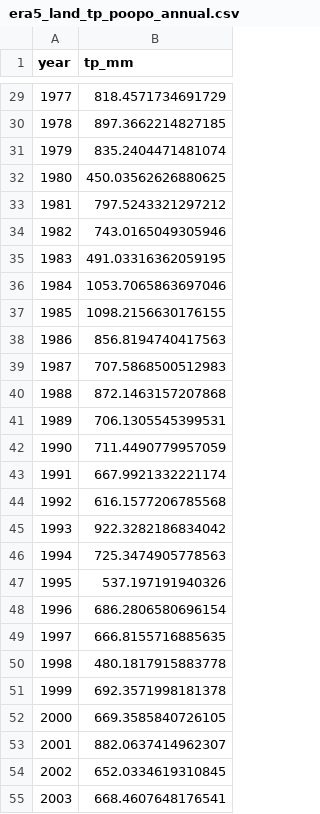
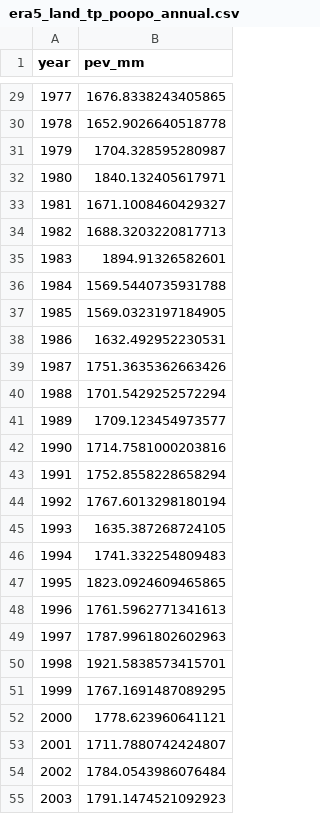
Before and after one commit to nayuAlv/Lake_Poopo, a CSV file: data_cds/processed/era5_land_tp_poopo_annual.csv, drawn as a sheet; only a part is shown, gaps mark what is left out; the diff covers the shown part only.

```diff
--- a/data_cds/processed/era5_land_tp_poopo_annual.csv
+++ b/data_cds/processed/era5_land_tp_poopo_annual.csv
@@ -1 +1 @@
-year,tp_mm
+year,pev_mm
@@ -29,27 +29,27 @@ year,tp_mm
-1977,818.4571734691729
-1978,897.3662214827185
-1979,835.2404471481074
-1980,450.03562626880625
-1981,797.5243321297212
-1982,743.0165049305946
-1983,491.03316362059195
-1984,1053.7065863697046
-1985,1098.2156630176155
-1986,856.8194740417563
-1987,707.5868500512983
-1988,872.1463157207868
-1989,706.1305545399531
-1990,711.4490779957059
-1991,667.9921332221174
-1992,616.1577206785568
-1993,922.3282186834042
-1994,725.3474905778563
-1995,537.197191940326
-1996,686.2806580696154
-1997,666.8155716885635
-1998,480.1817915883778
-1999,692.3571998181378
-2000,669.3585840726105
-2001,882.0637414962307
-2002,652.0334619310845
-2003,668.4607648176541
+1977,1676.8338243405865
+1978,1652.9026640518778
+1979,1704.328595280987
+1980,1840.132405617971
+1981,1671.1008460429327
+1982,1688.3203220817713
+1983,1894.91326582601
+1984,1569.5440735931788
+1985,1569.0323197184905
+1986,1632.492952230531
+1987,1751.3635362663426
+1988,1701.5429252572294
+1989,1709.123454973577
+1990,1714.7581000203816
+1991,1752.8558228658294
+1992,1767.6013298180194
+1993,1635.387268724105
+1994,1741.332254809483
+1995,1823.0924609465865
+1996,1761.5962771341613
+1997,1787.9961802602963
+1998,1921.5838573415701
+1999,1767.1691487089295
+2000,1778.623960641121
+2001,1711.7880742424807
+2002,1784.0543986076484
+2003,1791.1474521092923
```
Also changed, not shown: 49 edited cells elsewhere in this file, 2 other files.
